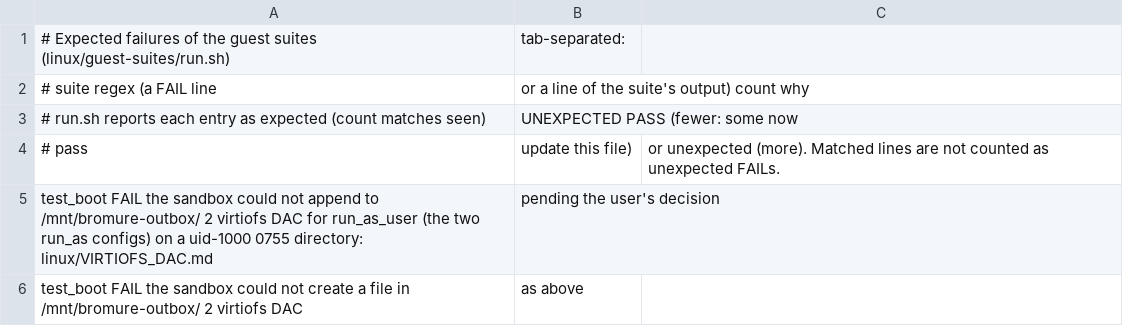
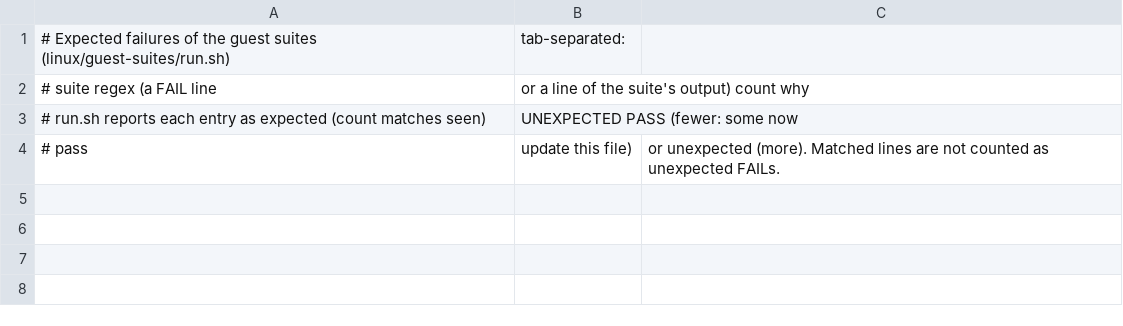
Before and after one commit to rderaison/bromure, a TSV file: linux/guest-suites/expected-failures.tsv, drawn as a sheet.

```diff
--- a/linux/guest-suites/expected-failures.tsv
+++ b/linux/guest-suites/expected-failures.tsv
@@ -4,3 +4 @@
 # pass, update this file), or unexpected (more). Matched lines are not counted as unexpected FAILs.
-test_boot	FAIL the sandbox could not append to /mnt/bromure-outbox/	2	virtiofs DAC for run_as_user (the two run_as configs) on a uid-1000 0755 directory: linux/VIRTIOFS_DAC.md, pending the user's decision
-test_boot	FAIL the sandbox could not create a file in /mnt/bromure-outbox/	2	virtiofs DAC, as above
```
Also changed, not shown: 5 other files.
